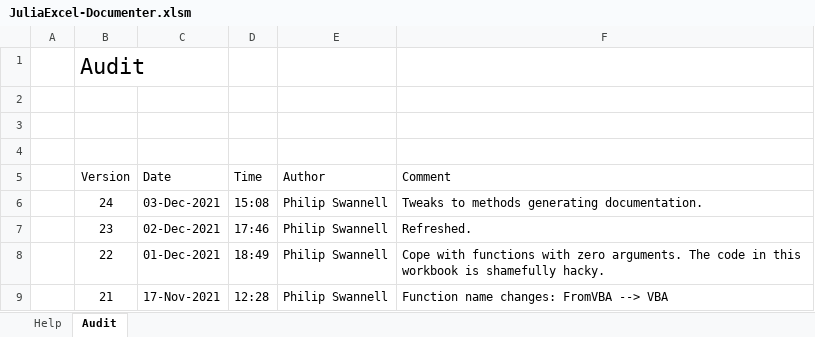
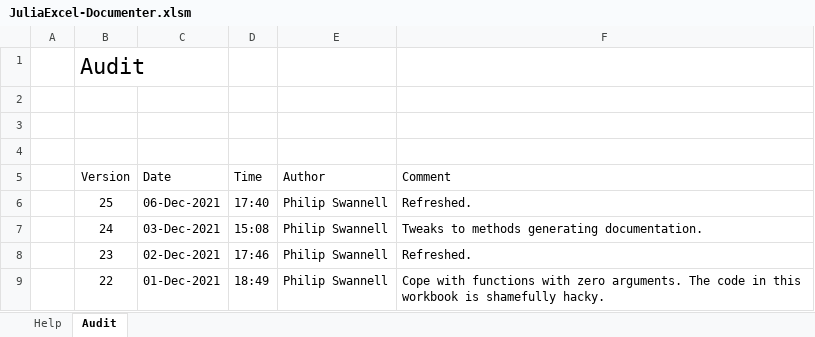
Before and after one commit to PGS62/JuliaExcel.jl, an Excel workbook: workbooks/JuliaExcel-Documenter.xlsm, sheet Audit, drawn as a sheet; only a part is shown; the shorter side is filled out with more unchanged rows; values as stored, in another font and other column widths than the file's, no borders; the diff names each change by its address in the sheet, - before the commit and + after, or states it on an @@ line.

```diff
--- a/workbooks/JuliaExcel-Documenter.xlsm (sheet Audit)
+++ b/workbooks/JuliaExcel-Documenter.xlsm (sheet Audit)
+row 6:  | 25 | 06-Dec-2021 | 17:40 | Philip Swannell | Refreshed.
```
Also changed, not shown: sheet Help, 5 other files.
